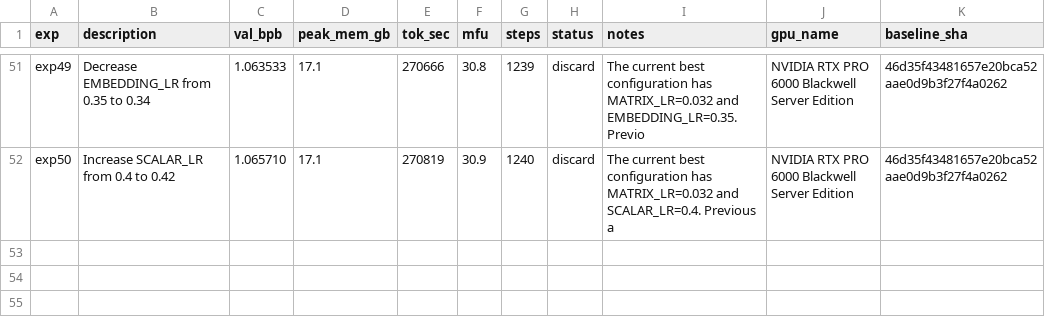
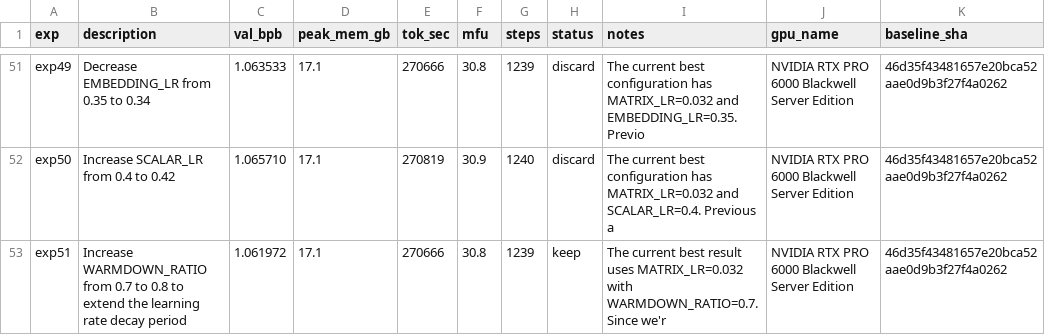
Before and after one commit to elementalcollision/autoresearch-unified, a TSV file: results/slimpajama/results.tsv, drawn as a sheet; only a part is shown, gaps mark what is left out; the diff names each change by its address in the sheet, - before the commit and + after, or states it on an @@ line.

Commit message:
Sync results (14:38 UTC) — in progress

```diff
--- a/results/slimpajama/results.tsv
+++ b/results/slimpajama/results.tsv
+row 53: exp51 | Increase WARMDOWN_RATIO from 0.7 to 0.8 to extend the learning rate decay period | 1.061972 | 17.1 | 270666 | 30.8 | 1239 | keep | The current best result uses MATRIX_LR=0.032 with WARMDOWN_RATIO=0.7. Since we'r | NVIDIA RTX PRO 6000 Blackwell Server Edition | 46d35f43481657e20bca52aae0d9b3f27f4a0262
```
